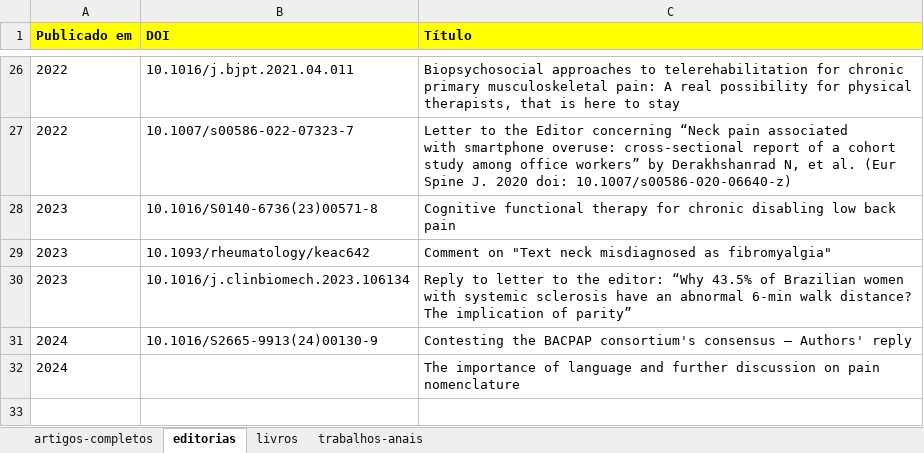
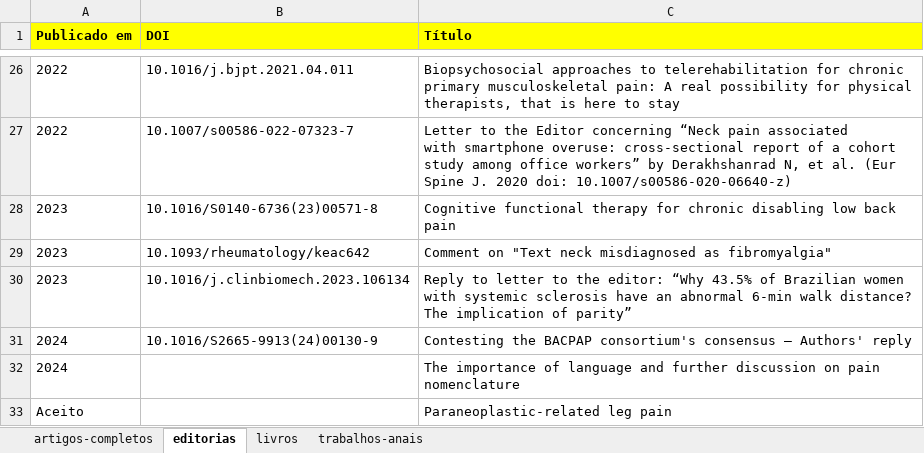
Before and after one commit to ppgcr-unisuam/observatoriocr, an Excel workbook: PPG/Produção.xlsx, sheet editorias, drawn as a sheet; only a part is shown, gaps mark what is left out; values as stored, in another font and other column widths than the file's, no borders; conditional formats not drawn; the diff names each change by its address in the sheet, - before the commit and + after, or states it on an @@ line.

```diff
--- a/PPG/Produção.xlsx (sheet editorias)
+++ b/PPG/Produção.xlsx (sheet editorias)
+row 33: Aceito |  | Paraneoplastic-related leg pain
```
Also changed, not shown: sheet artigos-completos, docs/PPG/Produção.xlsx, 20 other files.
